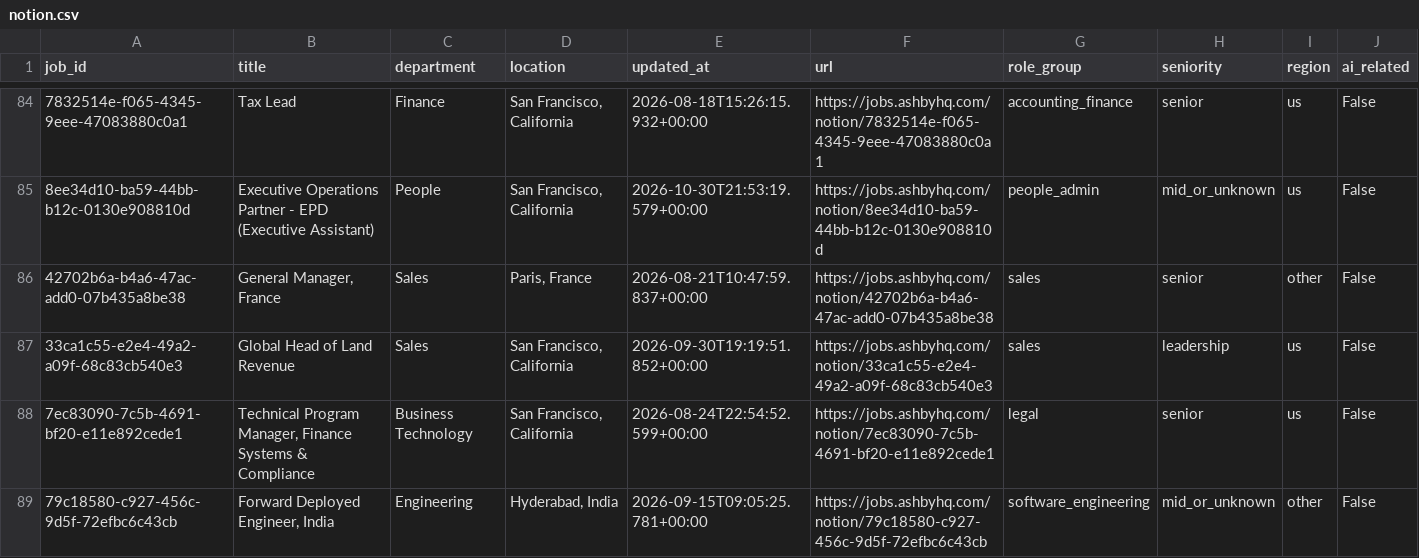
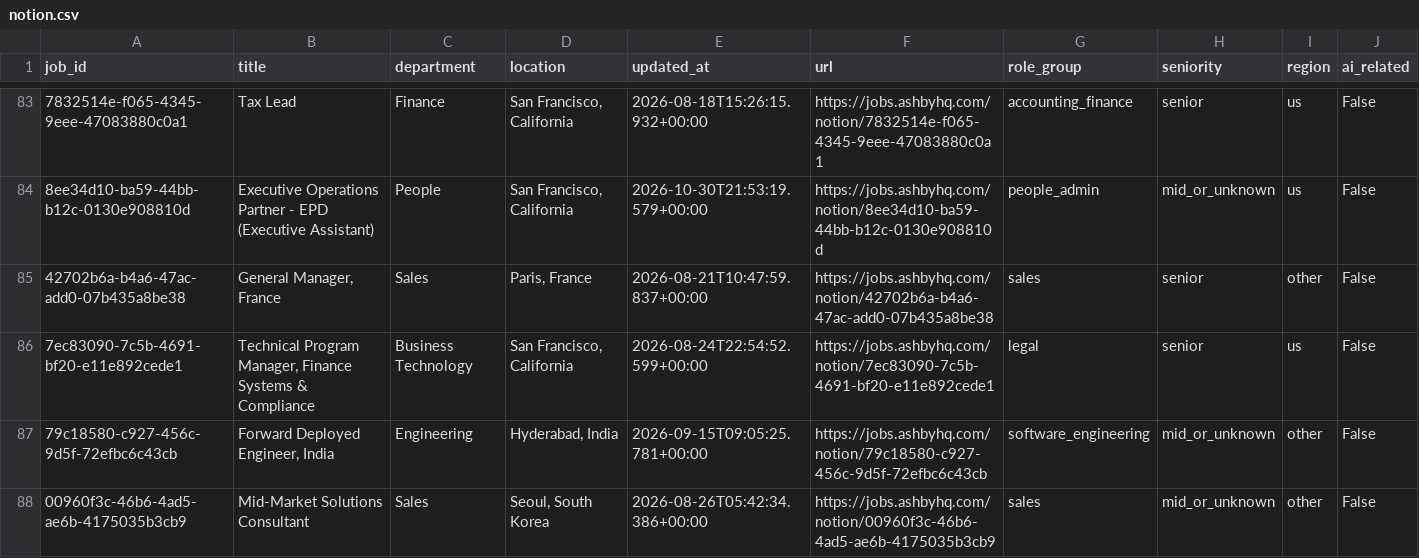
Before and after one commit to jjohn6297-sketch/signal-desk, a CSV file: data/jobs/current/notion.csv, drawn as a sheet; only a part is shown, gaps mark what is left out; the shorter side is filled out with more unchanged rows; removed rows and columns are numbered as before the commit, all else as after; the diff covers the shown part only; the diff names each change by its address in the sheet, - before the commit and + after, or states it on an @@ line.

```diff
--- a/data/jobs/current/notion.csv
+++ b/data/jobs/current/notion.csv
-row 87: 33ca1c55-e2e4-49a2-a09f-68c83cb540e3 | Global Head of Land Revenue | Sales | San Francisco, California | 2026-09-30T19:19:51.852+00:00 | https://jobs.ashbyhq.com/notion/33ca1c55-e2e4-49a2-a09f-68c83cb540e3 | sales | leadership | us | False
```
Also changed, not shown: 10 added rows, 3 removed rows and 4 edited cells elsewhere in this file, data/jobs/current/coinbase.csv, data/jobs/current/coreweave.csv, 40 other files.
